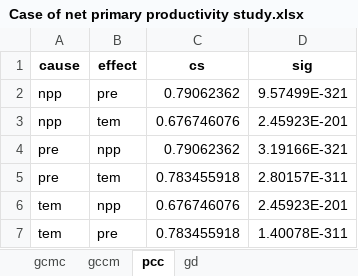
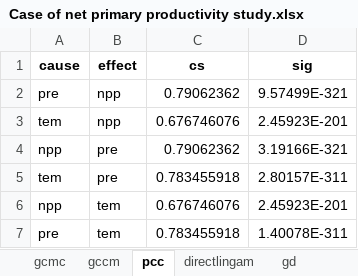
Before and after one commit to SpatLyu/GCMC_IJGIS, an Excel workbook: Case of net primary productivity study/Case of net primary productivity study.xlsx, sheet pcc, drawn as a sheet; values as stored, in another font and other column widths than the file's, no borders; removed rows and columns are numbered as before the commit, all else as after; the diff names each change by its address in the sheet, - before the commit and + after, or states it on an @@ line.

```diff
--- a/Case of net primary productivity study/Case of net primary productivity study.xlsx (sheet pcc)
+++ b/Case of net primary productivity study/Case of net primary productivity study.xlsx (sheet pcc)
+sheet tab: directlingam
+row 2: pre | npp | 0.79062362 | 9.57499E-321
@@ row 6 moved to row 3: tem @@
-D4 (sig): 9.57499E-321
+D4 (sig): 3.19166E-321
+row 5: tem | pre | 0.783455918 | 2.80157E-311
-row 4: pre | npp | 0.79062362 | 3.19166E-321
-D7 (sig): 2.80157E-311
+D7 (sig): 1.40078E-311
-row 7: tem | pre | 0.783455918 | 1.40078E-311
```
Also changed, not shown: 3 other files.
